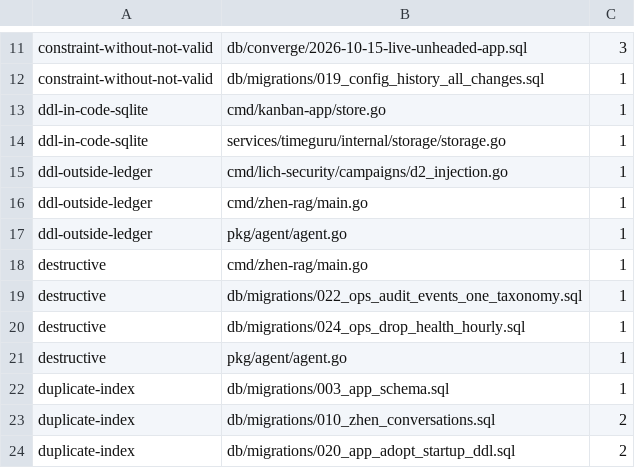
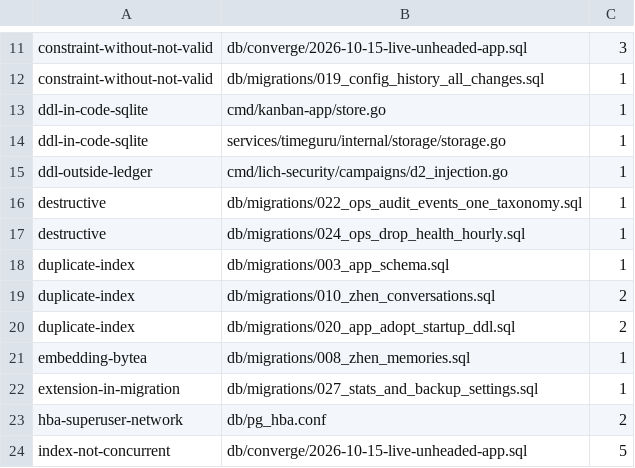
Before and after one commit to unheaded/unheaded, a TSV file: docs/policy/well-lint-baseline.tsv, drawn as a sheet; only a part is shown, gaps mark what is left out; the shorter side is filled out with more unchanged rows.

```diff
--- a/docs/policy/well-lint-baseline.tsv
+++ b/docs/policy/well-lint-baseline.tsv
@@ -15,8 +15,4 @@ ddl-in-code-sqlite	services/timeguru/internal/storage/storage.go	1
 ddl-outside-ledger	cmd/lich-security/campaigns/d2_injection.go	1
-ddl-outside-ledger	cmd/zhen-rag/main.go	1
-ddl-outside-ledger	pkg/agent/agent.go	1
-destructive	cmd/zhen-rag/main.go	1
 destructive	db/migrations/022_ops_audit_events_one_taxonomy.sql	1
 destructive	db/migrations/024_ops_drop_health_hourly.sql	1
-destructive	pkg/agent/agent.go	1
 duplicate-index	db/migrations/003_app_schema.sql	1
```
Also changed, not shown: 1 other file.
